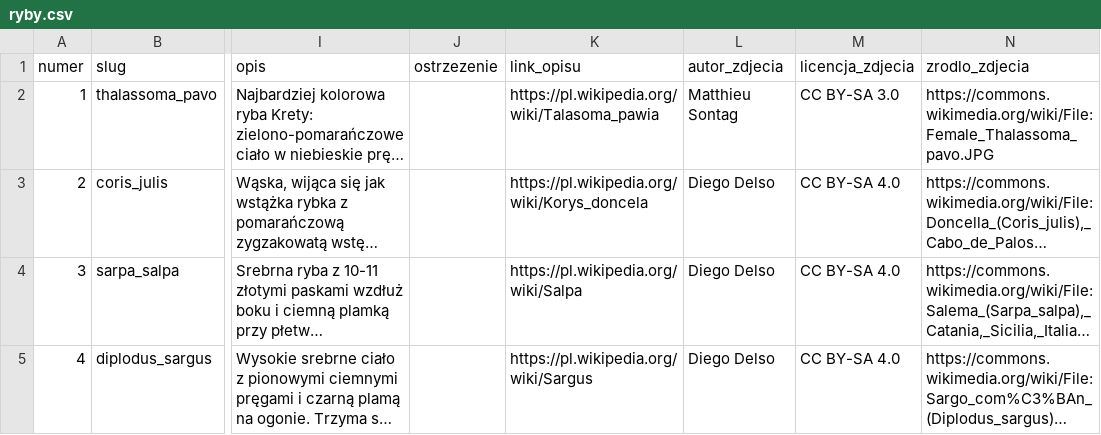
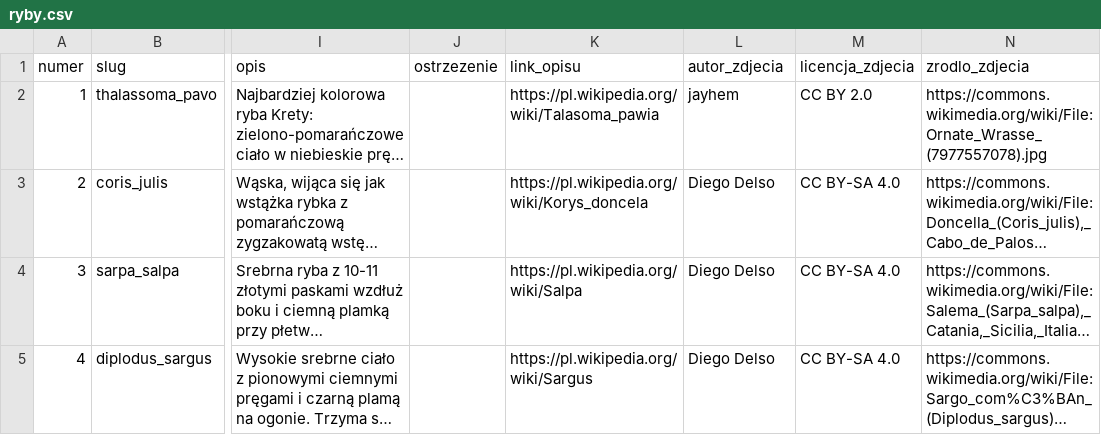
Before and after one commit to mgoral55/fadyssai, a CSV file: ryby.csv, drawn as a sheet; only a part is shown, gaps mark what is left out; long unchanged cells end in …; the diff names each change by its address in the sheet, - before the commit and + after, or states it on an @@ line.

```diff
--- a/ryby.csv
+++ b/ryby.csv
-L2 (autor_zdjecia): Matthieu Sontag
+L2 (autor_zdjecia): jayhem
-M2 (licencja_zdjecia): CC BY-SA 3.0
+M2 (licencja_zdjecia): CC BY 2.0
-N2 (zrodlo_zdjecia): https://commons.wikimedia.org/wiki/File:Female_Thalassoma_pavo.JPG
+N2 (zrodlo_zdjecia): https://commons.wikimedia.org/wiki/File:Ornate_Wrasse_(7977557078).jpg
```
Also changed, not shown: 2 other files.
